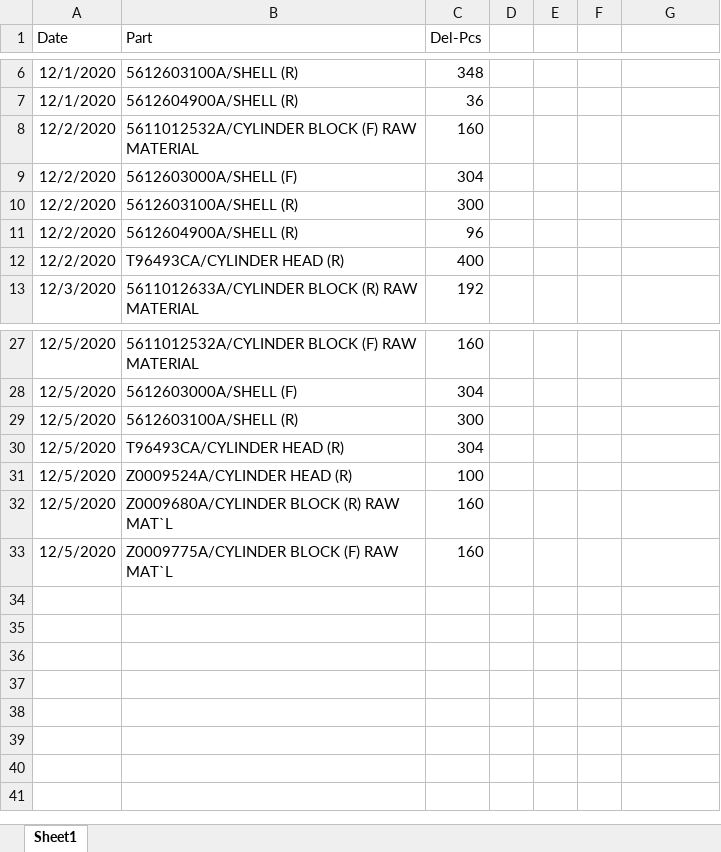
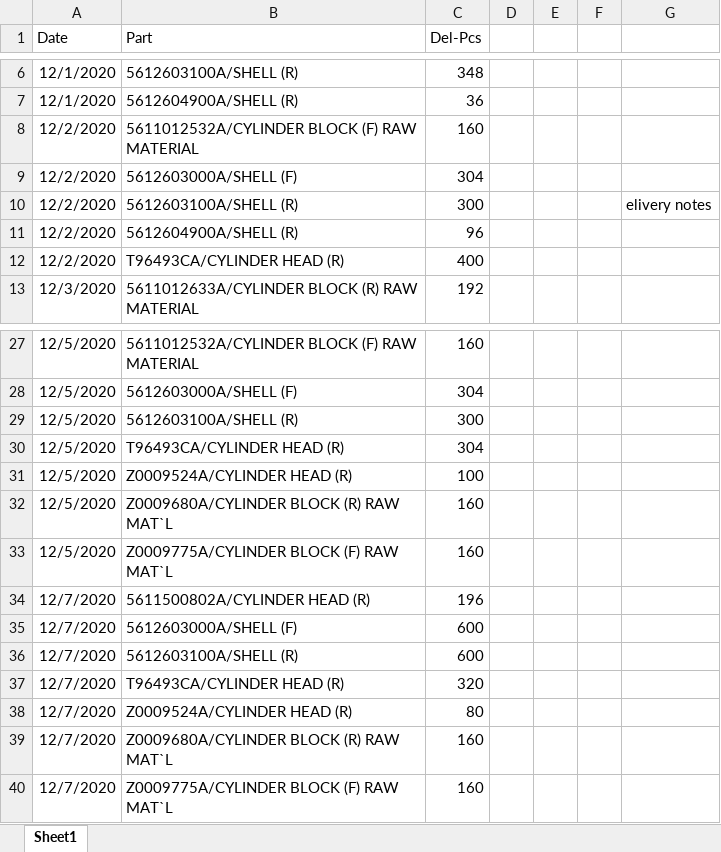
Before and after one commit to UtaiC/SIM-Delivery, an Excel workbook: Deli.xlsx, sheet Sheet1, drawn as a sheet; only a part is shown, gaps mark what is left out; values as stored, in another font and other column widths than the file's, no borders; charts and pictures not drawn; the diff names each change by its address in the sheet, - before the commit and + after, or states it on an @@ line.

```diff
--- a/Deli.xlsx (sheet Sheet1)
+++ b/Deli.xlsx (sheet Sheet1)
-G10: (empty)
+G10: elivery notes
+row 34: 12/7/2020 | 5611500802A/CYLINDER HEAD (R) | 196
+row 35: 12/7/2020 | 5612603000A/SHELL (F) | 600
+row 36: 12/7/2020 | 5612603100A/SHELL (R) | 600
+row 37: 12/7/2020 | T96493CA/CYLINDER HEAD (R) | 320
+row 38: 12/7/2020 | Z0009524A/CYLINDER HEAD (R) | 80
+row 39: 12/7/2020 | Z0009680A/CYLINDER BLOCK (R) RAW MAT`L | 160
+row 40: 12/7/2020 | Z0009775A/CYLINDER BLOCK (F) RAW MAT`L | 160
```
Also changed, not shown: EDI.xlsx.
